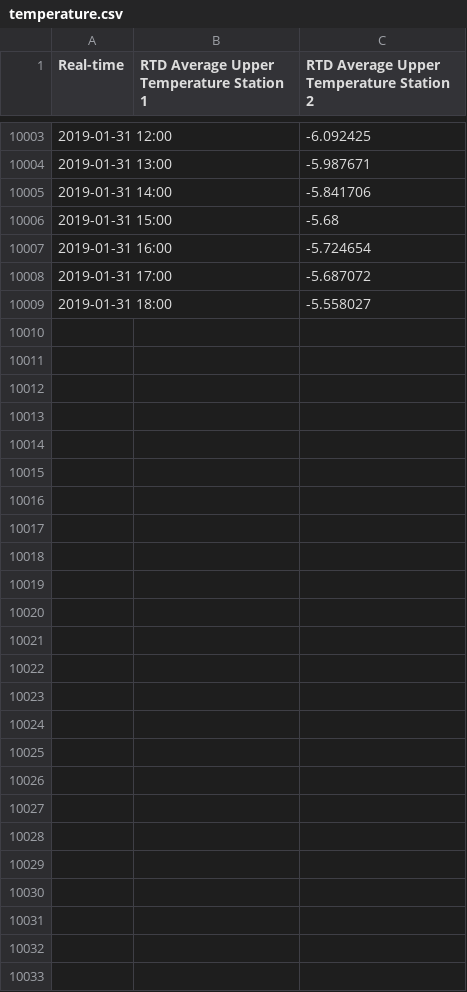
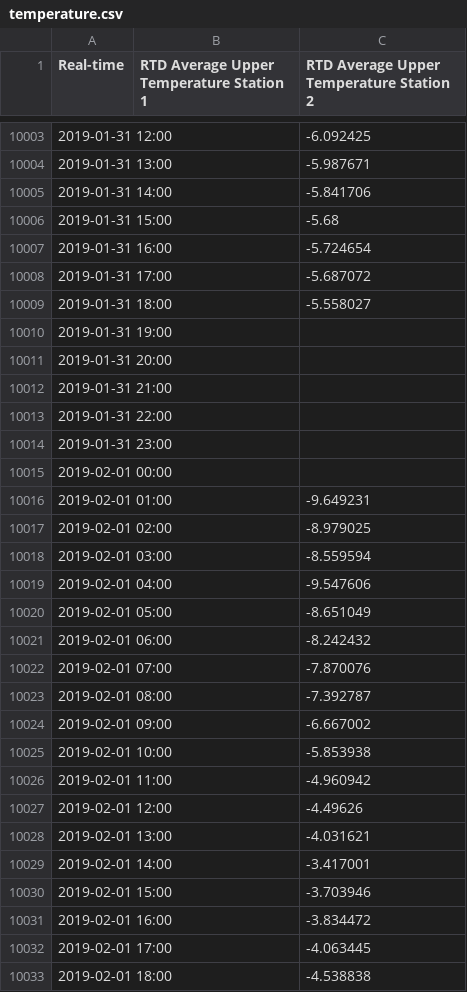
Before and after one commit to lenae101/lenae101.github.io, a CSV file: data/temperature.csv, drawn as a sheet; only a part is shown, gaps mark what is left out.

Commit message:
Automated message: committing data for 20190201

```diff
--- a/data/temperature.csv
+++ b/data/temperature.csv
@@ -10009 +10009,25 @@ Real-time, RTD Average Upper Temperature Station 1, RTD Average Upper Temperatur
 2019-01-31 18:00, ,-5.558027
+2019-01-31 19:00, ,
+2019-01-31 20:00, ,
+2019-01-31 21:00, ,
+2019-01-31 22:00, ,
+2019-01-31 23:00, ,
+2019-02-01 00:00, ,
+2019-02-01 01:00, ,-9.649231
+2019-02-01 02:00, ,-8.979025
+2019-02-01 03:00, ,-8.559594
+2019-02-01 04:00, ,-9.547606
+2019-02-01 05:00, ,-8.651049
+2019-02-01 06:00, ,-8.242432
+2019-02-01 07:00, ,-7.870076
+2019-02-01 08:00, ,-7.392787
+2019-02-01 09:00, ,-6.667002
+2019-02-01 10:00, ,-5.853938
+2019-02-01 11:00, ,-4.960942
+2019-02-01 12:00, ,-4.49626
+2019-02-01 13:00, ,-4.031621
+2019-02-01 14:00, ,-3.417001
+2019-02-01 15:00, ,-3.703946
+2019-02-01 16:00, ,-3.834472
+2019-02-01 17:00, ,-4.063445
+2019-02-01 18:00, ,-4.538838
```
Also changed, not shown: data/long_radiation_down.csv, data/long_radiation_up.csv, 7 other files.
